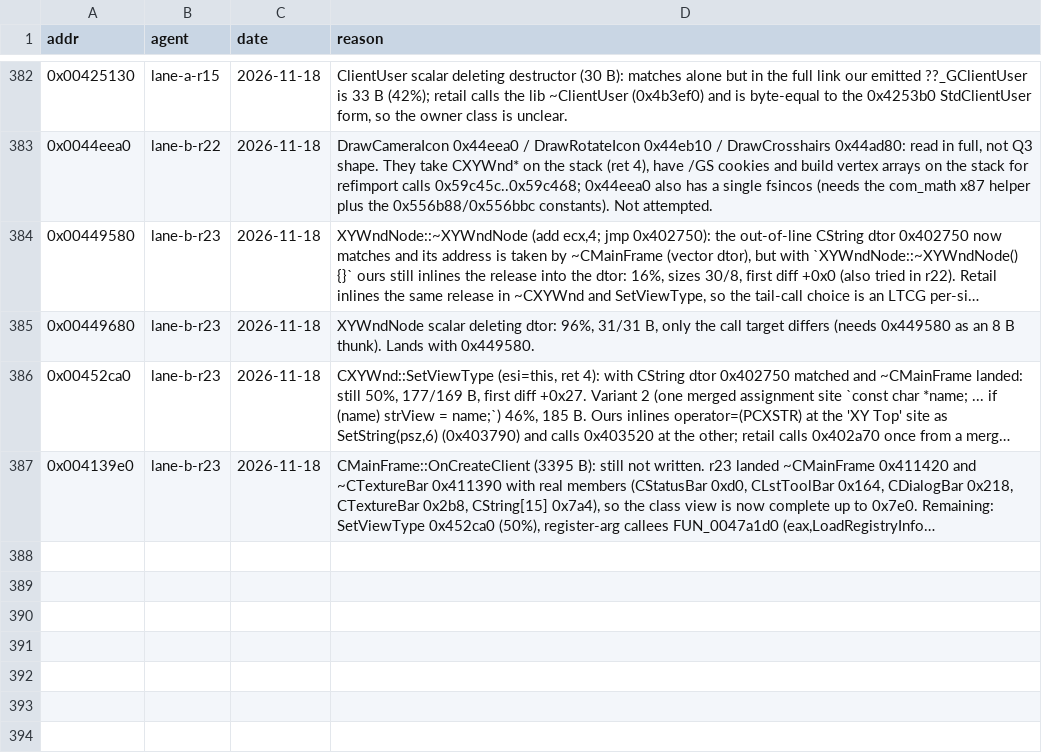
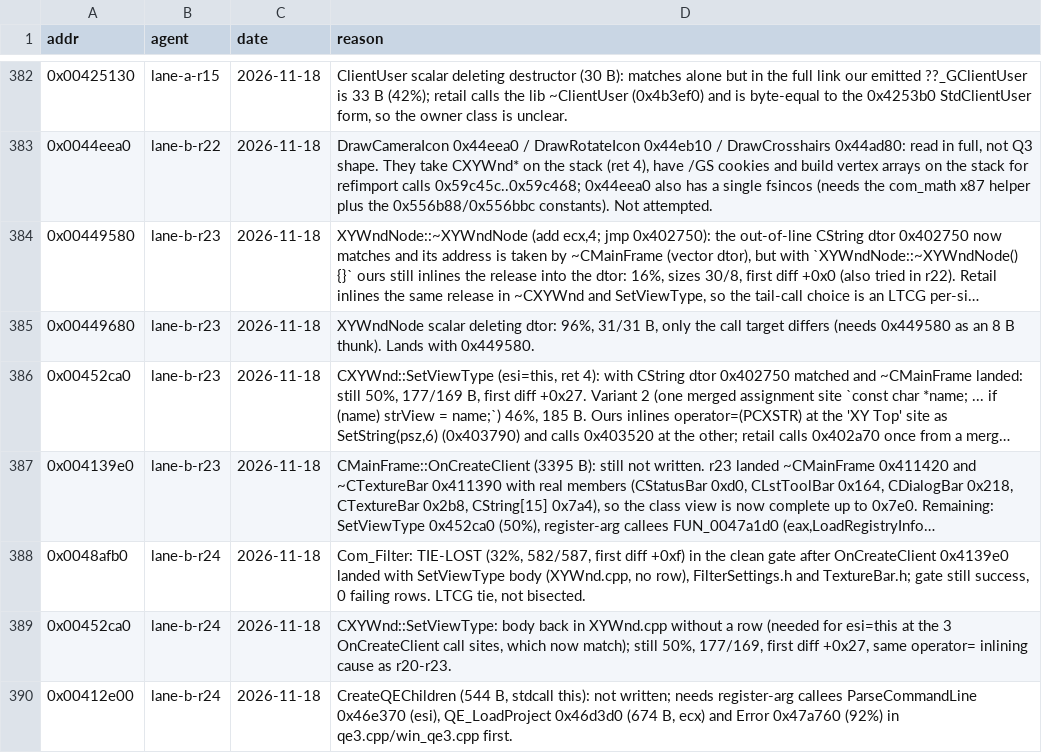
Before and after one commit to nawaftahir/cod2_wip, a TSV file: ledger/defer.tsv, drawn as a sheet; only a part is shown, gaps mark what is left out; long unchanged cells end in …; the diff names each change by its address in the sheet, - before the commit and + after, or states it on an @@ line.

Commit message:
MainFrm: +1 match (OnCreateClient), shared TextureBar.h and FilterSettings.h

```diff
--- a/ledger/defer.tsv
+++ b/ledger/defer.tsv
+row 388: 0x0048afb0 | lane-b-r24 | 2026-11-18 | Com_Filter: TIE-LOST (32%, 582/587, first diff +0xf) in the clean gate after OnCreateClient 0x4139e0 landed with SetViewType body (XYWnd.cpp, no row), FilterSettings.h and TextureBar.h; gate still success, 0 failing rows. LTCG tie, not bisected.
+row 389: 0x00452ca0 | lane-b-r24 | 2026-11-18 | CXYWnd::SetViewType: body back in XYWnd.cpp without a row (needed for esi=this at the 3 OnCreateClient call sites, which now match); still 50%, 177/169, first diff +0x27, same operator= inlining cause as r20-r23.
+row 390: 0x00412e00 | lane-b-r24 | 2026-11-18 | CreateQEChildren (544 B, stdcall this): not written; needs register-arg callees ParseCommandLine 0x46e370 (esi), QE_LoadProject 0x46d3d0 (674 B, ecx) and Error 0x47a760 (92%) in qe3.cpp/win_qe3.cpp first.
```
Also changed, not shown: ledger/matches.tsv, 8 other files.
